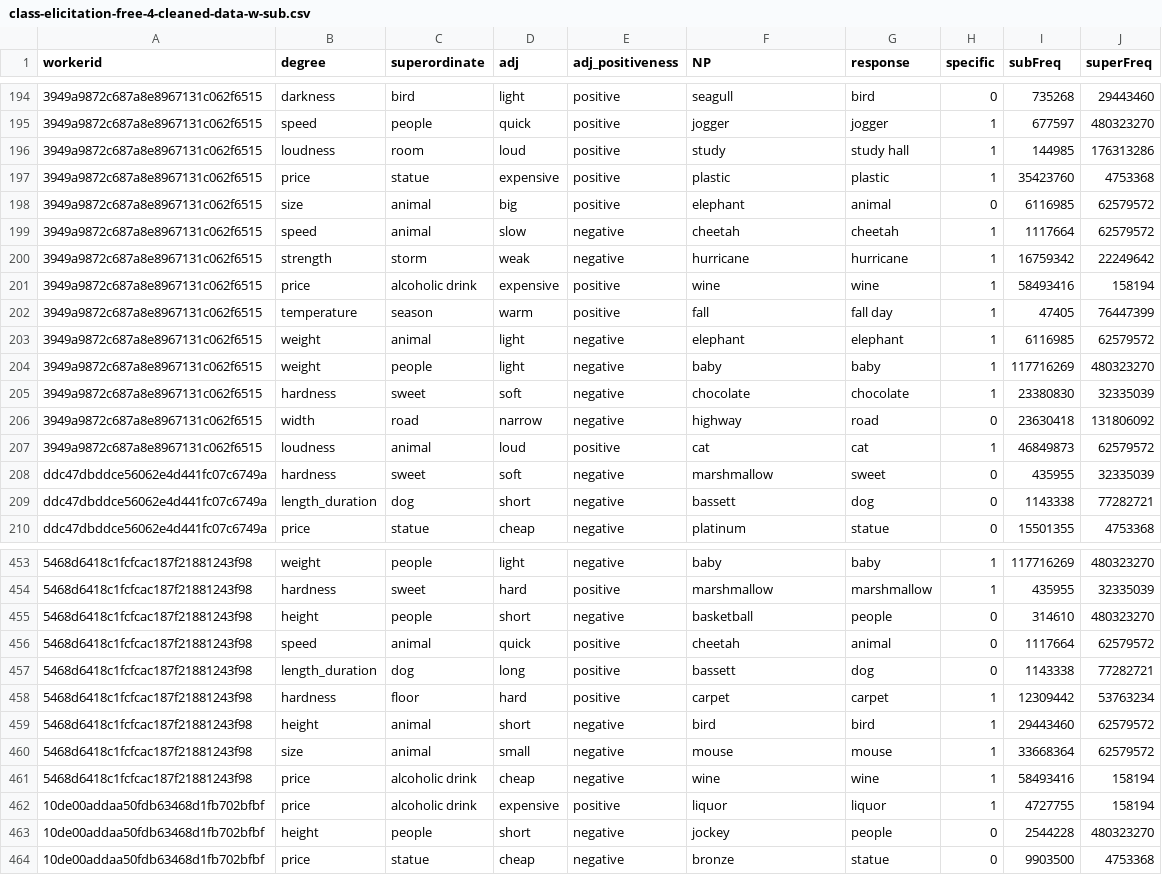
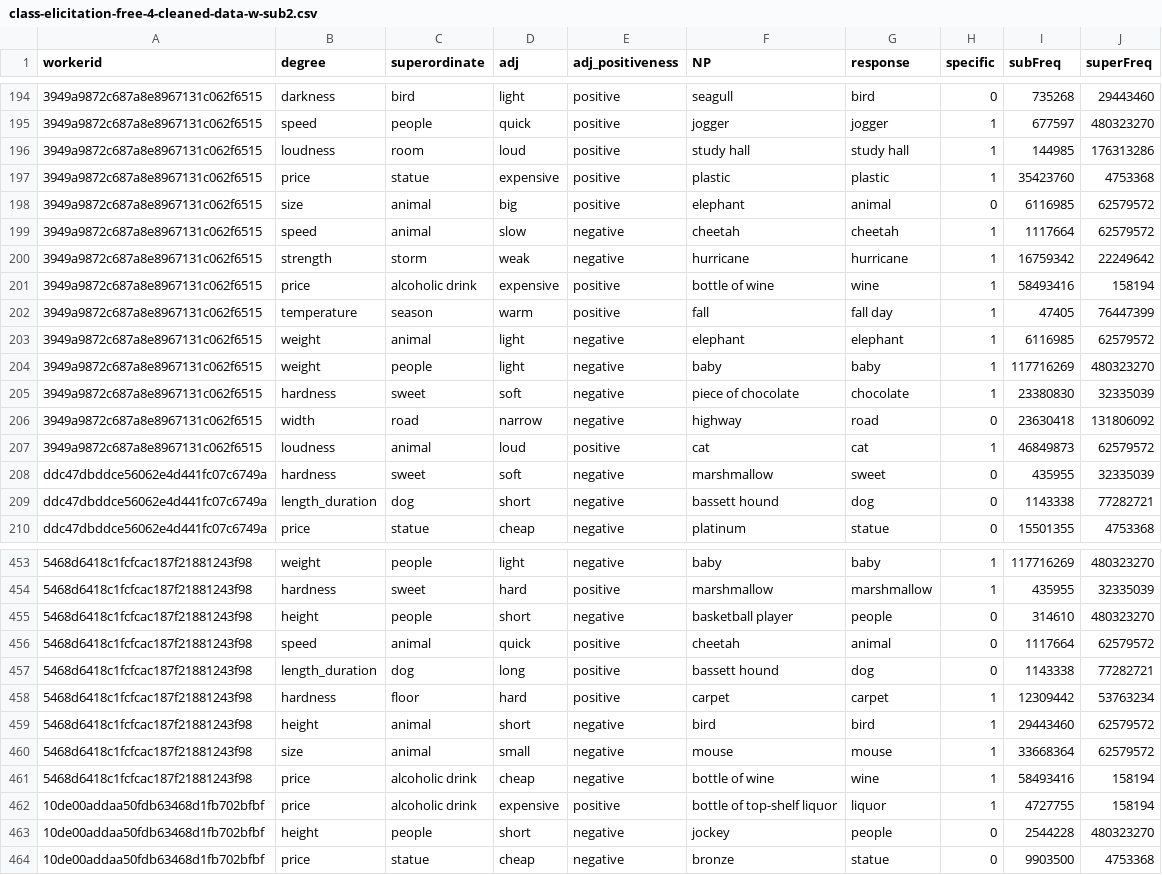
Before and after one commit to mhtess/comparison-class, a CSV file: data/pilot-classElicitation-free-4/class-elicitation-free-4-cleaned-data-w-sub2.csv (was data/pilot-classElicitation-free-4/class-elicitation-free-4-cleaned-data-w-sub.csv), drawn as a sheet; only a part is shown, gaps mark what is left out; the diff covers the shown part only; the diff names each change by its address in the sheet, - before the commit and + after, or states it on an @@ line.

```diff
--- a/data/pilot-classElicitation-free-4/class-elicitation-free-4-cleaned-data-w-sub.csv
+++ b/data/pilot-classElicitation-free-4/class-elicitation-free-4-cleaned-data-w-sub2.csv
-F196 (NP): study
+F196 (NP): study hall
-F201 (NP): wine
+F201 (NP): bottle of wine
-F205 (NP): chocolate
+F205 (NP): piece of chocolate
-F209 (NP): bassett
+F209 (NP): bassett hound
-F455 (NP): basketball
+F455 (NP): basketball player
-F457 (NP): bassett
+F457 (NP): bassett hound
-F461 (NP): wine
+F461 (NP): bottle of wine
-F462 (NP): liquor
+F462 (NP): bottle of top-shelf liquor
```
Also changed, not shown: 162 edited cells elsewhere in this file, 2 other files.
